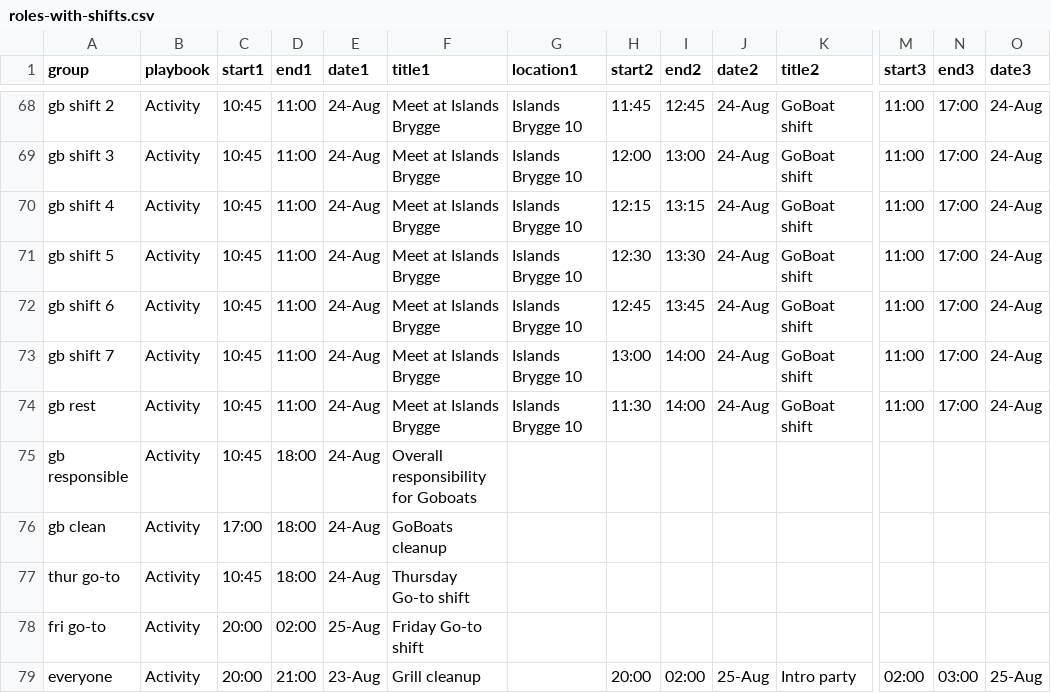
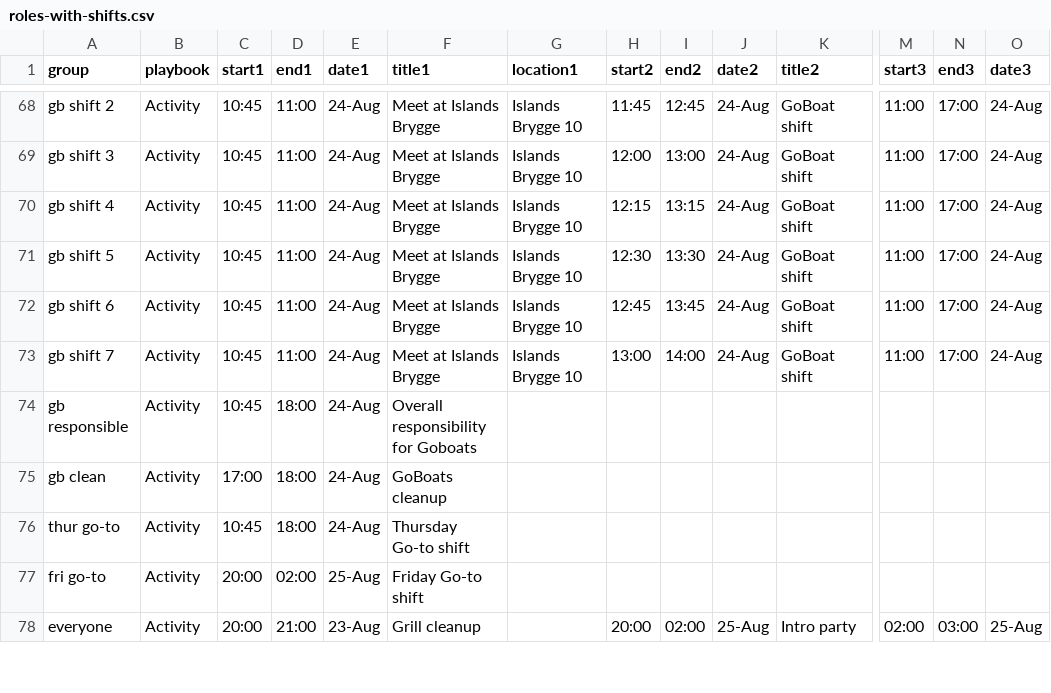
Before and after one commit to NaddiNadja/studystart-schedule-2023, a CSV file: resources/roles-with-shifts.csv, drawn as a sheet; only a part is shown, gaps mark what is left out; rows hold the shown columns only; the diff names each change by its address in the sheet, - before the commit and + after, or states it on an @@ line.

Commit message:
new way of reading data

```diff
--- a/resources/roles-with-shifts.csv
+++ b/resources/roles-with-shifts.csv
-row 74: gb rest | Activity | 10:45 | 11:00 | 24-Aug | Meet at Islands Brygge | Islands Brygge 10 | 11:30 | 14:00 | 24-Aug | GoBoat shift | 11:00 | 17:00 | 24-Aug
```
Also changed, not shown: 13 other files.
